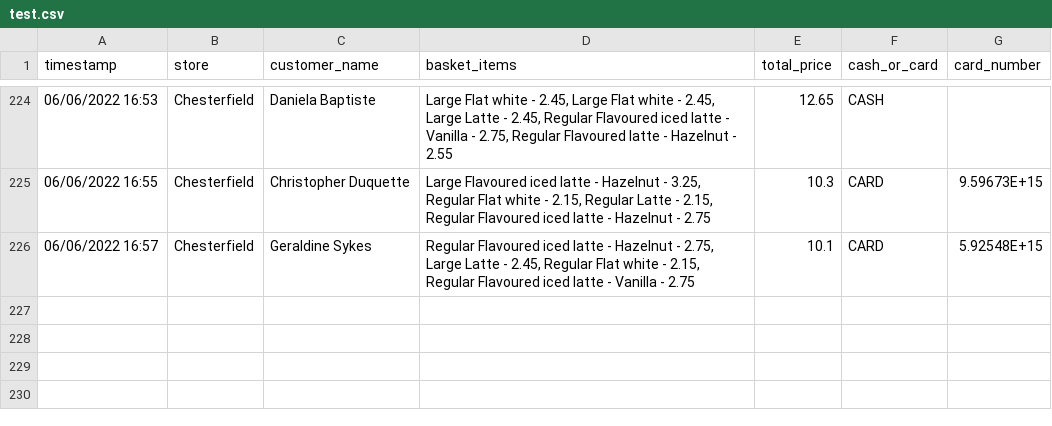
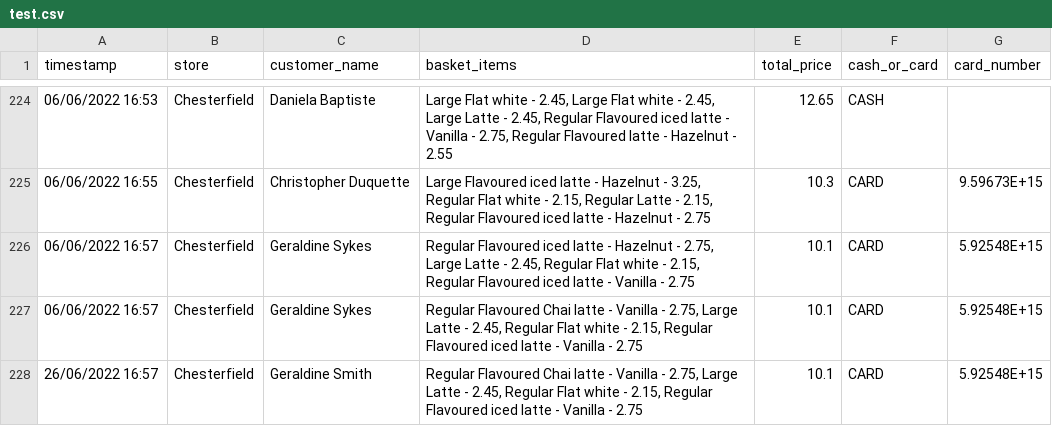
Before and after one commit to delon6isthebest/Fake_Cafe_ETL_Project, a CSV file: src/test.csv, drawn as a sheet; only a part is shown, gaps mark what is left out.

Commit message:
Updated app.py,create_db.py,suppress_pii.py(earlier ticket_10.py),test.csv,transform_3nf

```diff
--- a/src/test.csv
+++ b/src/test.csv
@@ -226 +226,3 @@ timestamp,store,customer_name,basket_items,total_price,cash_or_card,card_number
 06/06/2022 16:57,Chesterfield,Geraldine Sykes,"Regular Flavoured iced latte - Hazelnut - 2.75, Large Latte - 2.45, Regular Flat white - 2.15, Regular Flavoured iced latte - Vanilla - 2.75",10.1,CARD,5.92548E+15
+06/06/2022 16:57,Chesterfield,Geraldine Sykes,"Regular Flavoured Chai latte - Vanilla - 2.75, Large Latte - 2.45, Regular Flat white - 2.15, Regular Flavoured iced latte - Vanilla - 2.75",10.1,CARD,5.92548E+15
+26/06/2022 16:57,Chesterfield,Geraldine Smith,"Regular Flavoured Chai latte - Vanilla - 2.75, Large Latte - 2.45, Regular Flat white - 2.15, Regular Flavoured iced latte - Vanilla - 2.75",10.1,CARD,5.92548E+15
```
Also changed, not shown: 4 other files.
